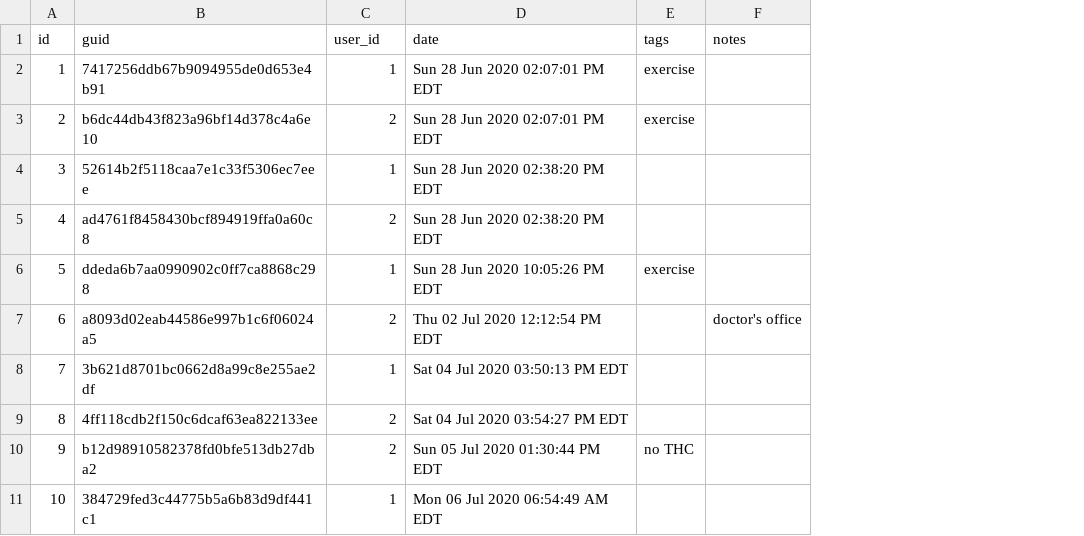
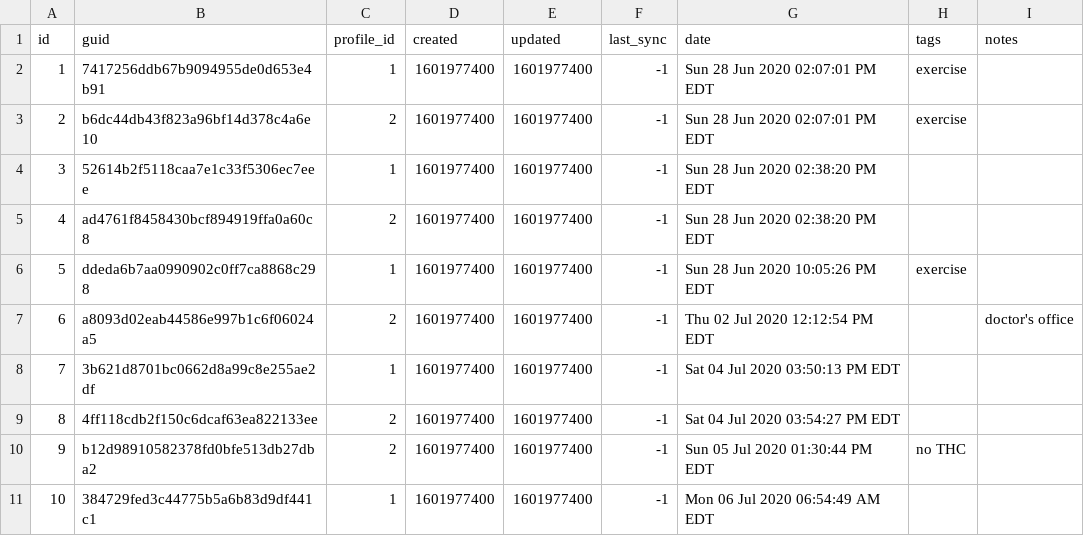
Before and after one commit to nutratech/nt-sqlite, a CSV file: sql/data/biometric_log.csv, drawn as a sheet; only a part is shown; the diff names each change by its address in the sheet, - before the commit and + after, or states it on an @@ line.

```diff
--- a/sql/data/biometric_log.csv
+++ b/sql/data/biometric_log.csv
+column D (created), rows 2-11: all 1601977400
+column E (updated), rows 2-11: all 1601977400
+column F (last_sync), rows 2-11: all -1
-C1: user_id
+C1: profile_id
```
Also changed, not shown: sql/data/food_log.csv, sql/data/rda.csv, 4 other files.
